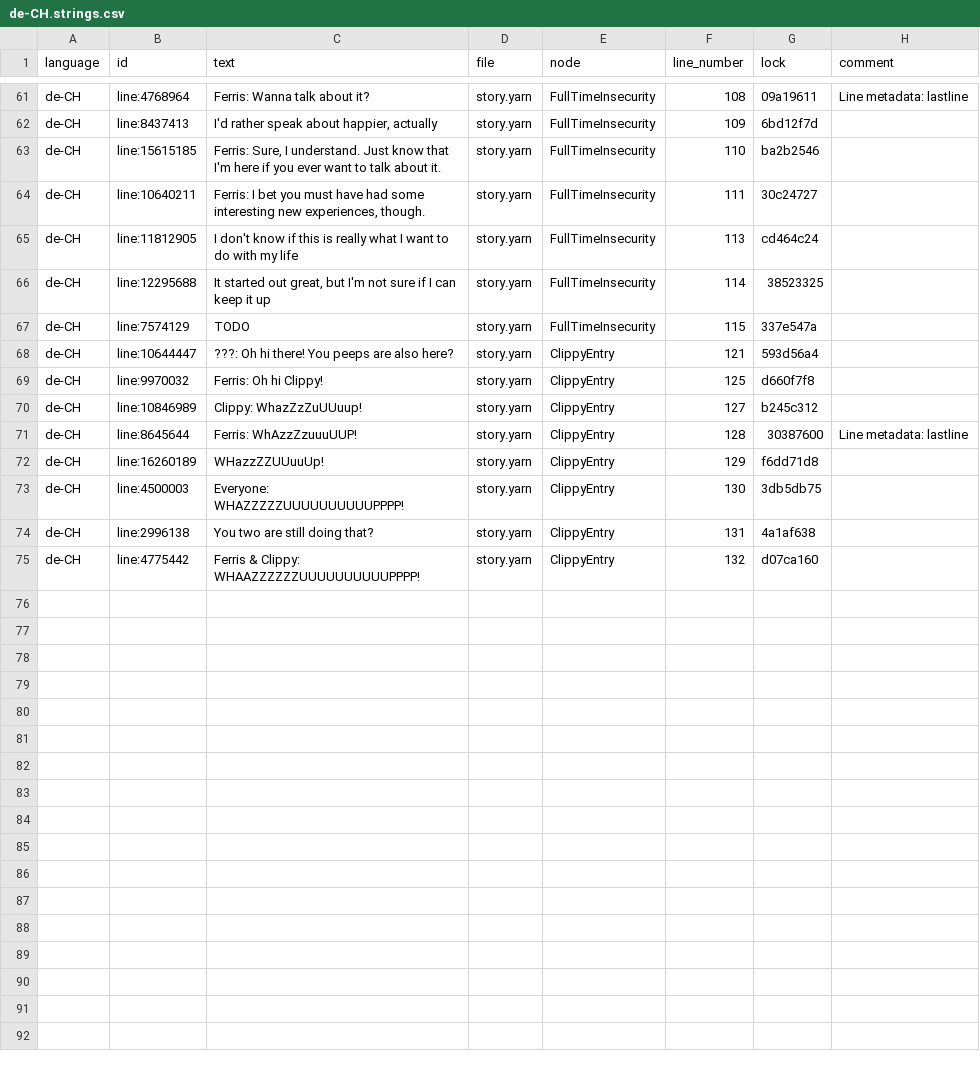
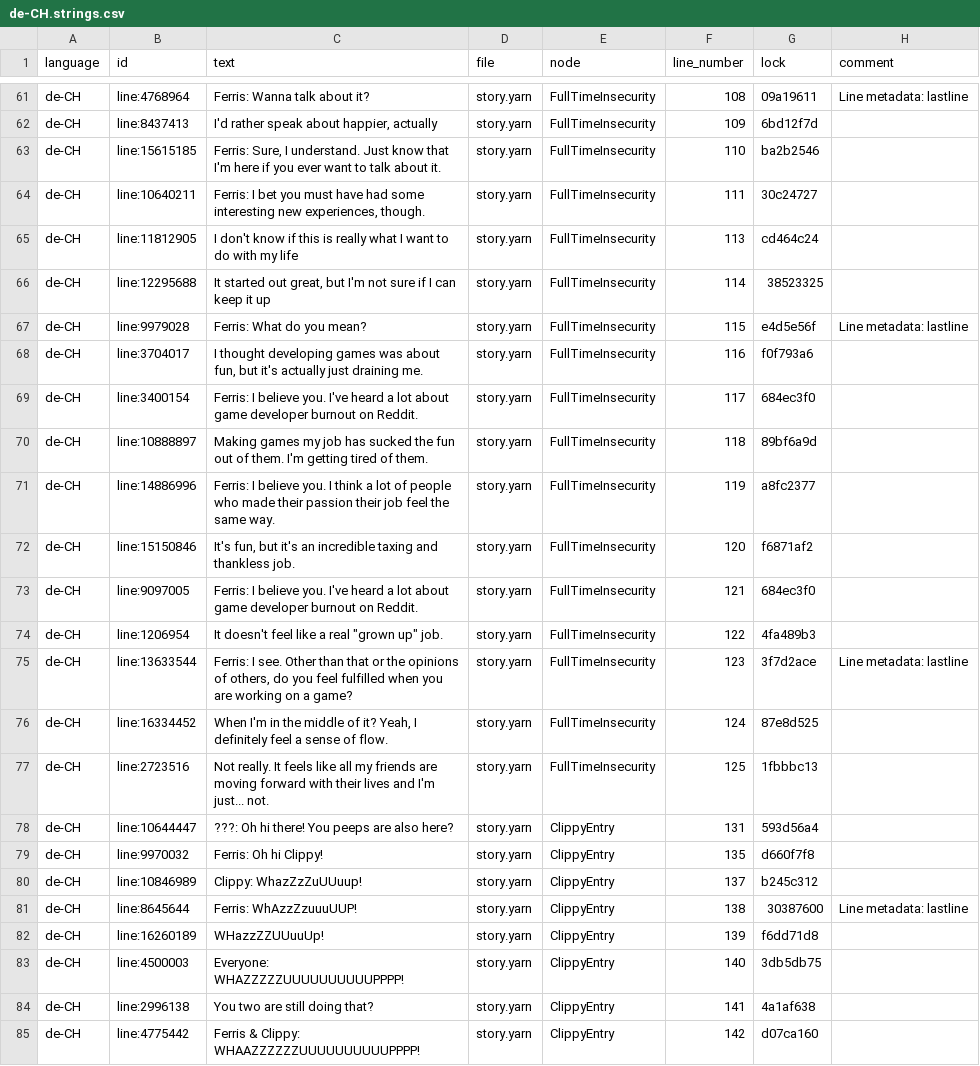
Before and after one commit to YarnSpinnerTool/YarnSpinner-Rust, a CSV file: demo/assets/de-CH.strings.csv, drawn as a sheet; only a part is shown, gaps mark what is left out.

```diff
--- a/demo/assets/de-CH.strings.csv
+++ b/demo/assets/de-CH.strings.csv
@@ -66,10 +66,20 @@ de-CH,line:11812905,I don't know if this is really what I want to do with my lif
 de-CH,line:12295688,"It started out great, but I'm not sure if I can keep it up",story.yarn,FullTimeInsecurity,114,38523325,
-de-CH,line:7574129,TODO,story.yarn,FullTimeInsecurity,115,337e547a,
-de-CH,line:10644447,???: Oh hi there! You peeps are also here?,story.yarn,ClippyEntry,121,593d56a4,
-de-CH,line:9970032,Ferris: Oh hi Clippy!,story.yarn,ClippyEntry,125,d660f7f8,
-de-CH,line:10846989,Clippy: WhazZzZuUUuup!,story.yarn,ClippyEntry,127,b245c312,
-de-CH,line:8645644,Ferris: WhAzzZzuuuUUP!,story.yarn,ClippyEntry,128,30387600,Line metadata: lastline
-de-CH,line:16260189,WHazzZZUUuuUp!,story.yarn,ClippyEntry,129,f6dd71d8,
-de-CH,line:4500003,Everyone: WHAZZZZZUUUUUUUUUUPPPP!,story.yarn,ClippyEntry,130,3db5db75,
-de-CH,line:2996138,You two are still doing that?,story.yarn,ClippyEntry,131,4a1af638,
-de-CH,line:4775442,Ferris & Clippy: WHAAZZZZZZUUUUUUUUUUPPPP!,story.yarn,ClippyEntry,132,d07ca160,
+de-CH,line:9979028,Ferris: What do you mean?,story.yarn,FullTimeInsecurity,115,e4d5e56f,Line metadata: lastline
+de-CH,line:3704017,"I thought developing games was about fun, but it's actually just draining me.",story.yarn,FullTimeInsecurity,116,f0f793a6,
+de-CH,line:3400154,Ferris: I believe you. I've heard a lot about game developer burnout on Reddit.,story.yarn,FullTimeInsecurity,117,684ec3f0,
+de-CH,line:10888897,Making games my job has sucked the fun out of them. I'm getting tired of them.,story.yarn,FullTimeInsecurity,118,89bf6a9d,
+de-CH,line:14886996,Ferris: I believe you. I think a lot of people who made their passion their job feel the same way.,story.yarn,FullTimeInsecurity,119,a8fc2377,
+de-CH,line:15150846,"It's fun, but it's an incredible taxing and thankless job.",story.yarn,FullTimeInsecurity,120,f6871af2,
+de-CH,line:9097005,Ferris: I believe you. I've heard a lot about game developer burnout on Reddit.,story.yarn,FullTimeInsecurity,121,684ec3f0,
+de-CH,line:1206954,"It doesn't feel like a real ""grown up"" job.",story.yarn,FullTimeInsecurity,122,4fa489b3,
+de-CH,line:13633544,"Ferris: I see. Other than that or the opinions of others, do you feel fulfilled when you are working on a game?",story.yarn,FullTimeInsecurity,123,3f7d2ace,Line metadata: lastline
+de-CH,line:16334452,"When I'm in the middle of it? Yeah, I definitely feel a sense of flow.",story.yarn,FullTimeInsecurity,124,87e8d525,
+de-CH,line:2723516,Not really. It feels like all my friends are moving forward with their lives and I'm just... not.,story.yarn,FullTimeInsecurity,125,1fbbbc13,
+de-CH,line:10644447,???: Oh hi there! You peeps are also here?,story.yarn,ClippyEntry,131,593d56a4,
+de-CH,line:9970032,Ferris: Oh hi Clippy!,story.yarn,ClippyEntry,135,d660f7f8,
+de-CH,line:10846989,Clippy: WhazZzZuUUuup!,story.yarn,ClippyEntry,137,b245c312,
+de-CH,line:8645644,Ferris: WhAzzZzuuuUUP!,story.yarn,ClippyEntry,138,30387600,Line metadata: lastline
+de-CH,line:16260189,WHazzZZUUuuUp!,story.yarn,ClippyEntry,139,f6dd71d8,
+de-CH,line:4500003,Everyone: WHAZZZZZUUUUUUUUUUPPPP!,story.yarn,ClippyEntry,140,3db5db75,
+de-CH,line:2996138,You two are still doing that?,story.yarn,ClippyEntry,141,4a1af638,
+de-CH,line:4775442,Ferris & Clippy: WHAAZZZZZZUUUUUUUUUUPPPP!,story.yarn,ClippyEntry,142,d07ca160,
```
Also changed, not shown: 6 other files.
